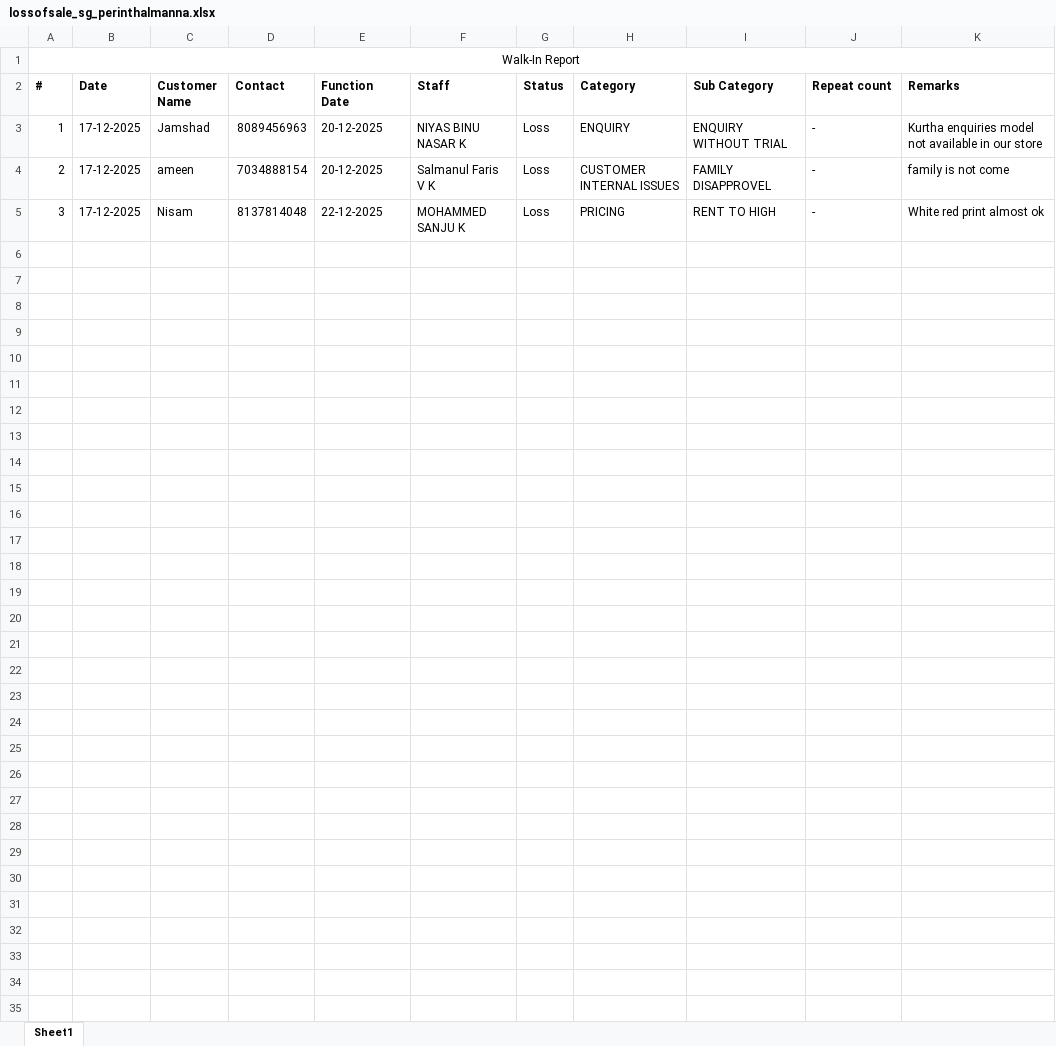
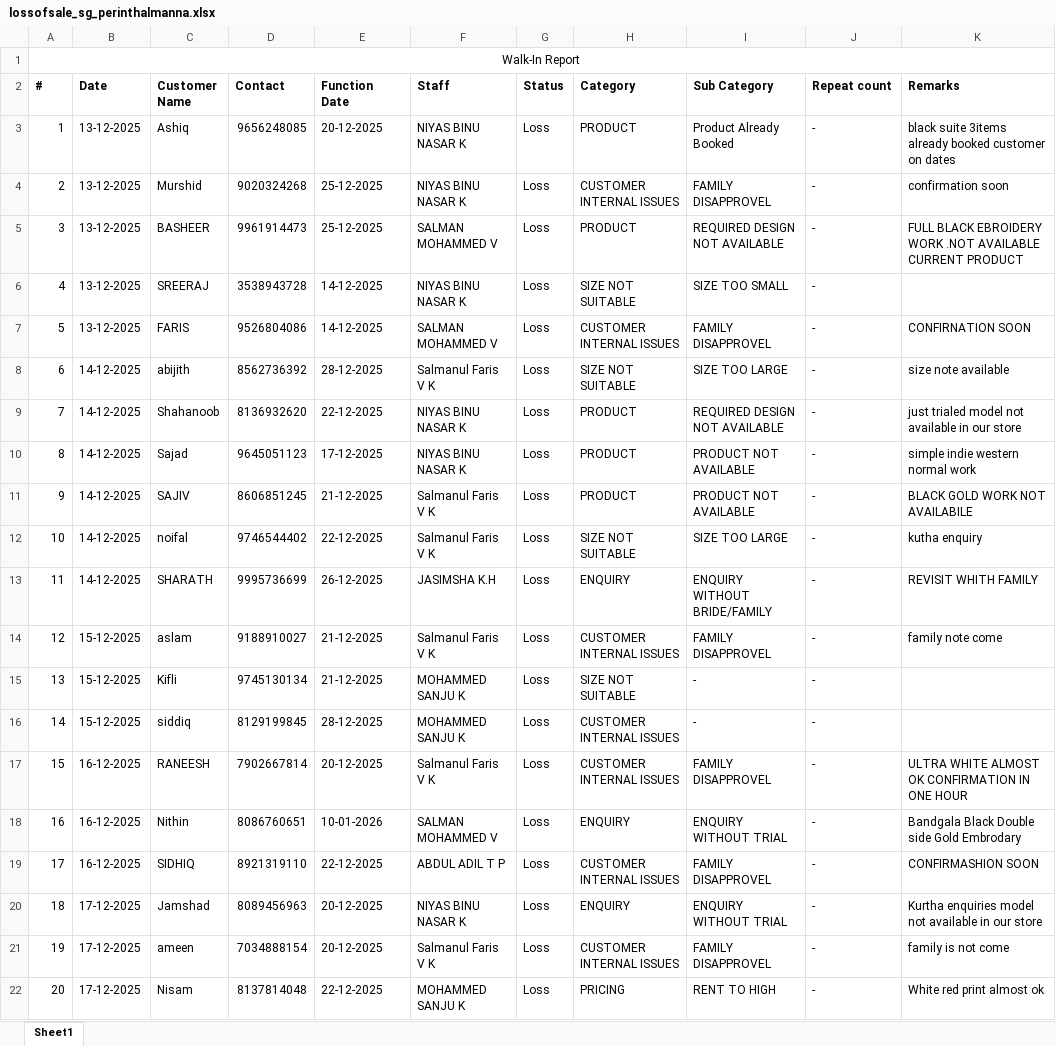
Before and after one commit to rootmentsdev/TelecallerAppBackend, an Excel workbook: data/lossofsale_sg_perinthalmanna.xlsx, sheet Sheet1, drawn as a sheet; values as stored, in another font and other column widths than the file's, no borders; addresses are those after the commit; the diff names each change by its address in the sheet, - before the commit and + after, or states it on an @@ line.

```diff
--- a/data/lossofsale_sg_perinthalmanna.xlsx (sheet Sheet1)
+++ b/data/lossofsale_sg_perinthalmanna.xlsx (sheet Sheet1)
-B3:B4 (Date): 17-12-2025
+B3:B4 (Date): 13-12-2025
-C3 (Customer Name): Jamshad
+C3 (Customer Name): Ashiq
-D3 (Contact): 8089456963
+D3 (Contact): 9656248085
-H3 (Category): ENQUIRY
+H3 (Category): PRODUCT
-I3 (Sub Category): ENQUIRY WITHOUT TRIAL
+I3 (Sub Category): Product Already Booked
-K3 (Remarks): Kurtha enquiries model not available in our store
+K3 (Remarks): black suite 3items already booked customer on dates
-C4 (Customer Name): ameen
+C4 (Customer Name): Murshid
-D4 (Contact): 7034888154
+D4 (Contact): 9020324268
-E4 (Function Date): 20-12-2025
+E4 (Function Date): 25-12-2025
-F4 (Staff): Salmanul Faris V K
+F4 (Staff): NIYAS BINU NASAR K
-K4 (Remarks): family is not come
+K4 (Remarks): confirmation soon
+row 5: 3 | 13-12-2025 | BASHEER | 9961914473 | 25-12-2025 | SALMAN MOHAMMED V | Loss | PRODUCT | REQUIRED DESIGN NOT AVAILABLE | - | FULL BLACK EBROIDERY WORK .NOT AVAILABLE CURRENT PRODUCT
+row 6: 4 | 13-12-2025 | SREERAJ | 3538943728 | 14-12-2025 | NIYAS BINU NASAR K | Loss | SIZE NOT SUITABLE | SIZE TOO SMALL | -
+row 7: 5 | 13-12-2025 | FARIS | 9526804086 | 14-12-2025 | SALMAN MOHAMMED V | Loss | CUSTOMER INTERNAL ISSUES | FAMILY DISAPPROVEL | - | CONFIRNATION SOON
+row 8: 6 | 14-12-2025 | abijith | 8562736392 | 28-12-2025 | Salmanul Faris V K | Loss | SIZE NOT SUITABLE | SIZE TOO LARGE | - | size note available
+row 9: 7 | 14-12-2025 | Shahanoob | 8136932620 | 22-12-2025 | NIYAS BINU NASAR K | Loss | PRODUCT | REQUIRED DESIGN NOT AVAILABLE | - | just trialed model not available in our store
+row 10: 8 | 14-12-2025 | Sajad | 9645051123 | 17-12-2025 | NIYAS BINU NASAR K | Loss | PRODUCT | PRODUCT NOT AVAILABLE | - | simple indie western normal work
+row 11: 9 | 14-12-2025 | SAJIV | 8606851245 | 21-12-2025 | Salmanul Faris V K | Loss | PRODUCT | PRODUCT NOT AVAILABLE | - | BLACK GOLD WORK NOT AVAILABILE
+row 12: 10 | 14-12-2025 | noifal | 9746544402 | 22-12-2025 | Salmanul Faris V K | Loss | SIZE NOT SUITABLE | SIZE TOO LARGE | - | kutha enquiry
+row 13: 11 | 14-12-2025 | SHARATH | 9995736699 | 26-12-2025 | JASIMSHA K.H | Loss | ENQUIRY | ENQUIRY WITHOUT BRIDE/FAMILY | - | REVISIT WHITH FAMILY
+row 14: 12 | 15-12-2025 | aslam | 9188910027 | 21-12-2025 | Salmanul Faris V K | Loss | CUSTOMER INTERNAL ISSUES | FAMILY DISAPPROVEL | - | family note come
+row 15: 13 | 15-12-2025 | Kifli | 9745130134 | 21-12-2025 | MOHAMMED SANJU K | Loss | SIZE NOT SUITABLE | - | -
+row 16: 14 | 15-12-2025 | siddiq | 8129199845 | 28-12-2025 | MOHAMMED SANJU K | Loss | CUSTOMER INTERNAL ISSUES | - | -
+row 17: 15 | 16-12-2025 | RANEESH | 7902667814 | 20-12-2025 | Salmanul Faris V K | Loss | CUSTOMER INTERNAL ISSUES | FAMILY DISAPPROVEL | - | ULTRA WHITE ALMOST OK CONFIRMATION IN ONE HOUR
+row 18: 16 | 16-12-2025 | Nithin | 8086760651 | 10-01-2026 | SALMAN MOHAMMED V | Loss | ENQUIRY | ENQUIRY WITHOUT TRIAL | - | Bandgala Black Double side Gold Embrodary
+row 19: 17 | 16-12-2025 | SIDHIQ | 8921319110 | 22-12-2025 | ABDUL ADIL T P | Loss | CUSTOMER INTERNAL ISSUES | FAMILY DISAPPROVEL | - | CONFIRMASHION SOON
+row 20: 18 | 17-12-2025 | Jamshad | 8089456963 | 20-12-2025 | NIYAS BINU NASAR K | Loss | ENQUIRY | ENQUIRY WITHOUT TRIAL | - | Kurtha enquiries model not available in our store
+row 21: 19 | 17-12-2025 | ameen | 7034888154 | 20-12-2025 | Salmanul Faris V K | Loss | CUSTOMER INTERNAL ISSUES | FAMILY DISAPPROVEL | - | family is not come
-A22 (#): 3
+A22 (#): 20
```
Also changed, not shown: data/lossofsale_sg_edappal.xlsx, data/lossofsale_sg_kalpetta.xlsx, 12 other files.
